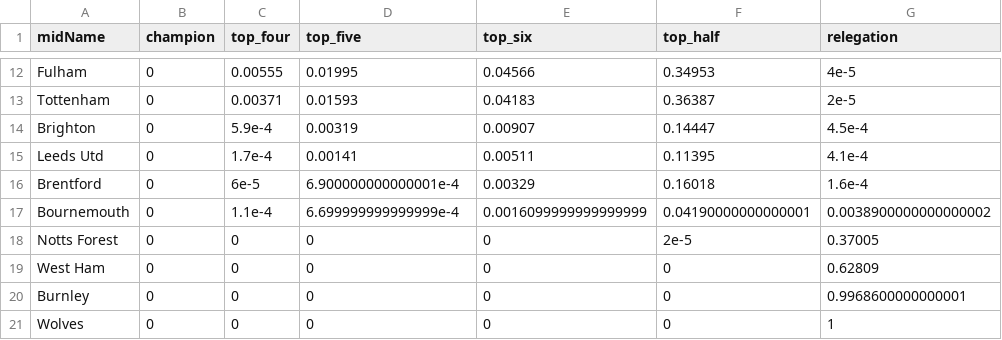
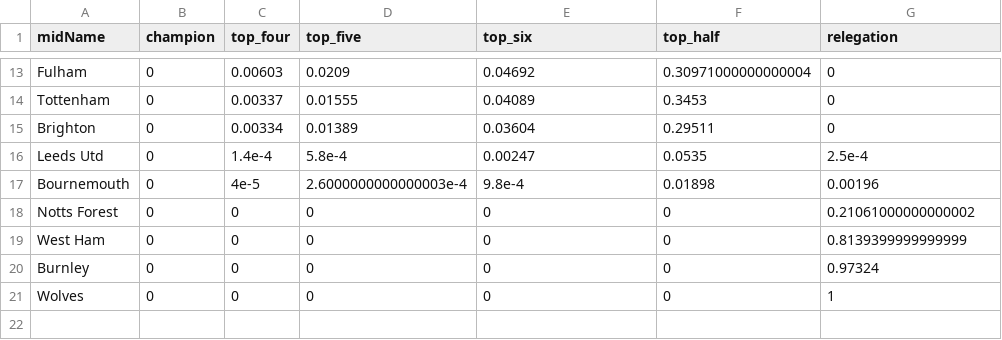
Before and after one commit to p0bs/PL-scan, a CSV file: projections19.csv, drawn as a sheet; only a part is shown, gaps mark what is left out; removed rows and columns are numbered as before the commit, all else as after; the diff covers the shown part only; the diff names each change by its address in the sheet, - before the commit and + after, or states it on an @@ line.

```diff
--- a/projections19.csv
+++ b/projections19.csv
-C13 (top_four): 0.00555
+C13 (top_four): 0.00603
-D13 (top_five): 0.01995
+D13 (top_five): 0.0209
-E13 (top_six): 0.04566
+E13 (top_six): 0.04692
-F13 (top_half): 0.34953
+F13 (top_half): 0.30971000000000004
-G13 (relegation): 4e-5
+G13 (relegation): 0
-C14 (top_four): 0.00371
+C14 (top_four): 0.00337
-D14 (top_five): 0.01593
+D14 (top_five): 0.01555
-E14 (top_six): 0.04183
+E14 (top_six): 0.04089
-F14 (top_half): 0.36387
+F14 (top_half): 0.3453
-G14 (relegation): 2e-5
+G14 (relegation): 0
-C15 (top_four): 5.9e-4
+C15 (top_four): 0.00334
-D15 (top_five): 0.00319
+D15 (top_five): 0.01389
-E15 (top_six): 0.00907
+E15 (top_six): 0.03604
-F15 (top_half): 0.14447
+F15 (top_half): 0.29511
-G15 (relegation): 4.5e-4
+G15 (relegation): 0
-C16 (top_four): 1.7e-4
+C16 (top_four): 1.4e-4
-D16 (top_five): 0.00141
+D16 (top_five): 5.8e-4
-E16 (top_six): 0.00511
+E16 (top_six): 0.00247
-F16 (top_half): 0.11395
+F16 (top_half): 0.0535
-G16 (relegation): 4.1e-4
+G16 (relegation): 2.5e-4
-row 16: Brentford | 0 | 6e-5 | 6.900000000000001e-4 | 0.00329 | 0.16018 | 1.6e-4
-C17 (top_four): 1.1e-4
+C17 (top_four): 4e-5
-D17 (top_five): 6.699999999999999e-4
+D17 (top_five): 2.6000000000000003e-4
-E17 (top_six): 0.0016099999999999999
+E17 (top_six): 9.8e-4
-F17 (top_half): 0.04190000000000001
+F17 (top_half): 0.01898
-G17 (relegation): 0.0038900000000000002
+G17 (relegation): 0.00196
-F18 (top_half): 2e-5
+F18 (top_half): 0
-G18 (relegation): 0.37005
+G18 (relegation): 0.21061000000000002
-G19 (relegation): 0.62809
+G19 (relegation): 0.8139399999999999
-G20 (relegation): 0.9968600000000001
+G20 (relegation): 0.97324
```
Also changed, not shown: 4 added rows, 3 removed rows and 26 edited cells elsewhere in this file, log.csv, projections76.csv, 3 other files.
